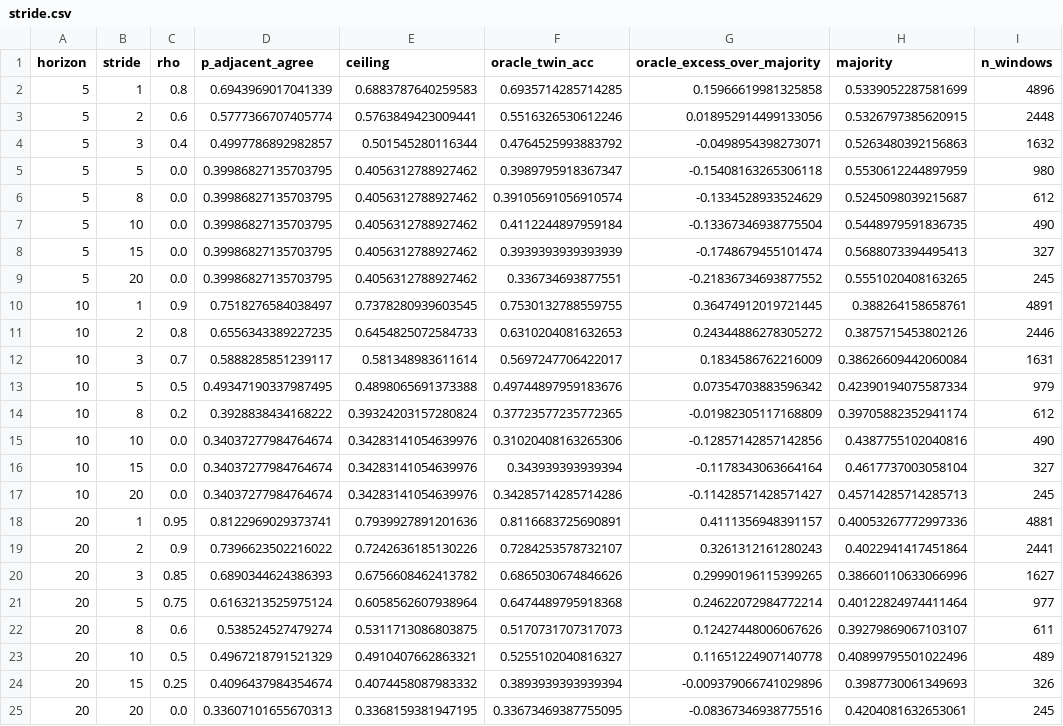
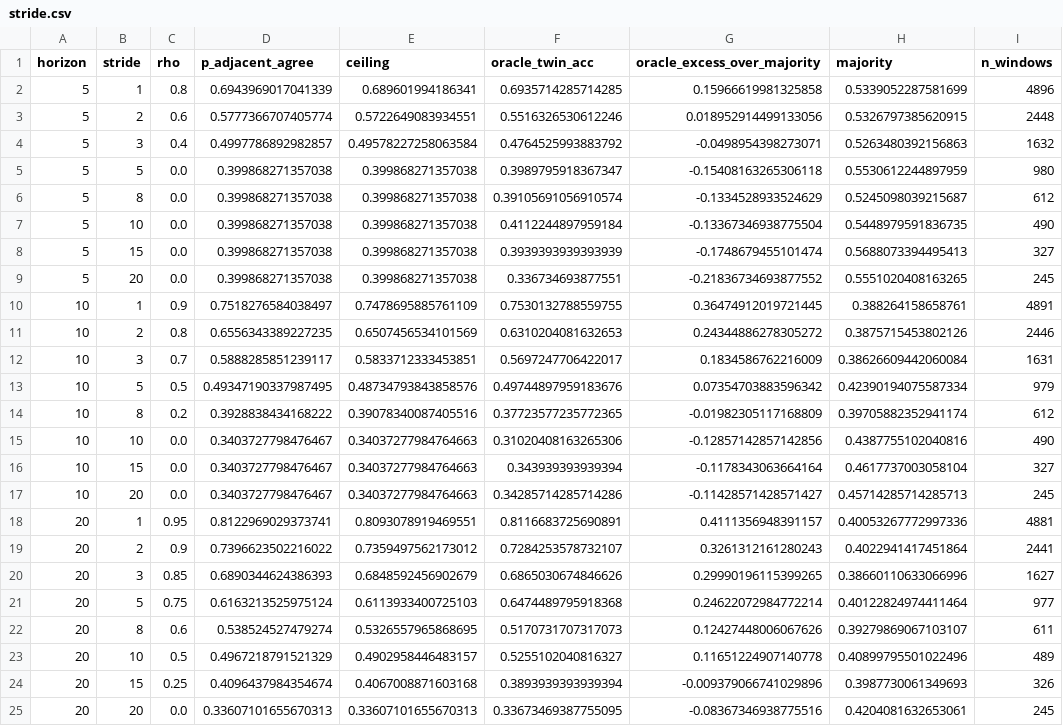
Before and after one commit to joshuadefreitas/deep-lob, a CSV file: results/stride/stride.csv, drawn as a sheet.

Commit message:
Correct the ceiling derivation and verify it against 105 configurations
The robustness sweep found a real defect in the derivation. The old form
assumed a memoriser with no adjacent training twin falls back to the
majority class. It does not - it copies its SECOND-nearest neighbour,
which still shares h-2 increments. The error was invisible at f=0.8
(0.018) and large at f=0.5 (0.094), decaying monotonically with the
train fraction, which is the signature of exactly that mis-specification.

The ceiling is now the expectation of the agreement probability over the
distance to the nearest training neighbour, whose distribution under a
random split at train fraction f is
    P(d = k) = (1-f)^(2(k-1)) - (1-f)^(2k)
with rho_d = max(0, (h - d*stride)/h).

Error against the oracle at stride 1, f=0.8:
    h=5   0.0039 -> 0.0027
    h=10  0.0135 -> 0.0034
    h=20  0.0158 -> 0.0005

run_robustness.py attacks the four assumptions the paper rested on:
one generator path, one window size, one threshold, one train fraction.
105 measurements, max error by sweep:

    generator path (20 seeds)   0.0208   mean 0.0073
    window size (25..400)       0.0053   mean 0.0031
    threshold (1e-4..2e-3)      0.0223   mean 0.0081
    train fraction (0.5..0.9)   0.0051   mean 0.0022

The window sweep tests the theory's own falsifiable prediction: the
ceiling contains stride, horizon, threshold and train fraction but NOT
window size, because the leak lives in the labels rather than the
features. A sixteen-fold change in W moves the oracle by less than
0.006. The prediction survives.

run_stride.py and run_robustness.py now defer to run_ceiling for the
algebra, so the repository holds one derivation rather than three.

```diff
--- a/results/stride/stride.csv
+++ b/results/stride/stride.csv
@@ -1,25 +1,25 @@
 horizon,stride,rho,p_adjacent_agree,ceiling,oracle_twin_acc,oracle_excess_over_majority,majority,n_windows
-5,1,0.8,0.6943969017041339,0.6883787640259583,0.6935714285714285,0.15966619981325858,0.5339052287581699,4896
-5,2,0.6,0.5777366707405774,0.5763849423009441,0.5516326530612246,0.018952914499133056,0.5326797385620915,2448
-5,3,0.4,0.4997786892982857,0.501545280116344,0.4764525993883792,-0.0498954398273071,0.5263480392156863,1632
-5,5,0.0,0.39986827135703795,0.4056312788927462,0.3989795918367347,-0.15408163265306118,0.5530612244897959,980
-5,8,0.0,0.39986827135703795,0.4056312788927462,0.39105691056910574,-0.1334528933524629,0.5245098039215687,612
-5,10,0.0,0.39986827135703795,0.4056312788927462,0.4112244897959184,-0.13367346938775504,0.5448979591836735,490
-5,15,0.0,0.39986827135703795,0.4056312788927462,0.3939393939393939,-0.1748679455101474,0.5688073394495413,327
-5,20,0.0,0.39986827135703795,0.4056312788927462,0.336734693877551,-0.21836734693877552,0.5551020408163265,245
-10,1,0.9,0.7518276584038497,0.7378280939603545,0.7530132788559755,0.36474912019721445,0.388264158658761,4891
-10,2,0.8,0.6556343389227235,0.6454825072584733,0.6310204081632653,0.24344886278305272,0.3875715453802126,2446
-10,3,0.7,0.5888285851239117,0.581348983611614,0.5697247706422017,0.1834586762216009,0.38626609442060084,1631
-10,5,0.5,0.49347190337987495,0.4898065691373388,0.49744897959183676,0.07354703883596342,0.42390194075587334,979
-10,8,0.2,0.3928838434168222,0.39324203157280824,0.37723577235772365,-0.01982305117168809,0.39705882352941174,612
-10,10,0.0,0.34037277984764674,0.34283141054639976,0.31020408163265306,-0.12857142857142856,0.4387755102040816,490
-10,15,0.0,0.34037277984764674,0.34283141054639976,0.343939393939394,-0.1178343063664164,0.4617737003058104,327
-10,20,0.0,0.34037277984764674,0.34283141054639976,0.34285714285714286,-0.11428571428571427,0.45714285714285713,245
-20,1,0.95,0.8122969029373741,0.7939927891201636,0.8116683725690891,0.4111356948391157,0.40053267772997336,4881
-20,2,0.9,0.7396623502216022,0.7242636185130226,0.7284253578732107,0.3261312161280243,0.4022941417451864,2441
-20,3,0.85,0.6890344624386393,0.6756608462413782,0.6865030674846626,0.29990196115399265,0.38660110633066996,1627
-20,5,0.75,0.6163213525975124,0.6058562607938964,0.6474489795918368,0.24622072984772214,0.40122824974411464,977
-20,8,0.6,0.538524527479274,0.5311713086803875,0.5170731707317073,0.12427448006067626,0.39279869067103107,611
-20,10,0.5,0.4967218791521329,0.4910407662863321,0.5255102040816327,0.11651224907140778,0.40899795501022496,489
-20,15,0.25,0.4096437984354674,0.4074458087983332,0.3893939393939394,-0.009379066741029896,0.3987730061349693,326
-20,20,0.0,0.33607101655670313,0.3368159381947195,0.33673469387755095,-0.08367346938775516,0.4204081632653061,245
+5,1,0.8,0.6943969017041339,0.689601994186341,0.6935714285714285,0.15966619981325858,0.5339052287581699,4896
+5,2,0.6,0.5777366707405774,0.5722649083934551,0.5516326530612246,0.018952914499133056,0.5326797385620915,2448
+5,3,0.4,0.4997786892982857,0.49578227258063584,0.4764525993883792,-0.0498954398273071,0.5263480392156863,1632
+5,5,0.0,0.399868271357038,0.399868271357038,0.3989795918367347,-0.15408163265306118,0.5530612244897959,980
+5,8,0.0,0.399868271357038,0.399868271357038,0.39105691056910574,-0.1334528933524629,0.5245098039215687,612
+5,10,0.0,0.399868271357038,0.399868271357038,0.4112244897959184,-0.13367346938775504,0.5448979591836735,490
+5,15,0.0,0.399868271357038,0.399868271357038,0.3939393939393939,-0.1748679455101474,0.5688073394495413,327
+5,20,0.0,0.399868271357038,0.399868271357038,0.336734693877551,-0.21836734693877552,0.5551020408163265,245
+10,1,0.9,0.7518276584038497,0.7478695885761109,0.7530132788559755,0.36474912019721445,0.388264158658761,4891
+10,2,0.8,0.6556343389227235,0.6507456534101569,0.6310204081632653,0.24344886278305272,0.3875715453802126,2446
+10,3,0.7,0.5888285851239117,0.5833712333453851,0.5697247706422017,0.1834586762216009,0.38626609442060084,1631
+10,5,0.5,0.49347190337987495,0.48734793843858576,0.49744897959183676,0.07354703883596342,0.42390194075587334,979
+10,8,0.2,0.3928838434168222,0.39078340087405516,0.37723577235772365,-0.01982305117168809,0.39705882352941174,612
+10,10,0.0,0.3403727798476467,0.34037277984764663,0.31020408163265306,-0.12857142857142856,0.4387755102040816,490
+10,15,0.0,0.3403727798476467,0.34037277984764663,0.343939393939394,-0.1178343063664164,0.4617737003058104,327
+10,20,0.0,0.3403727798476467,0.34037277984764663,0.34285714285714286,-0.11428571428571427,0.45714285714285713,245
+20,1,0.95,0.8122969029373741,0.8093078919469551,0.8116683725690891,0.4111356948391157,0.40053267772997336,4881
+20,2,0.9,0.7396623502216022,0.7359497562173012,0.7284253578732107,0.3261312161280243,0.4022941417451864,2441
+20,3,0.85,0.6890344624386393,0.6848592456902679,0.6865030674846626,0.29990196115399265,0.38660110633066996,1627
+20,5,0.75,0.6163213525975124,0.6113933400725103,0.6474489795918368,0.24622072984772214,0.40122824974411464,977
+20,8,0.6,0.538524527479274,0.5326557965868695,0.5170731707317073,0.12427448006067626,0.39279869067103107,611
+20,10,0.5,0.4967218791521329,0.4902958446483157,0.5255102040816327,0.11651224907140778,0.40899795501022496,489
+20,15,0.25,0.4096437984354674,0.4067008871603168,0.3893939393939394,-0.009379066741029896,0.3987730061349693,326
+20,20,0.0,0.33607101655670313,0.33607101655670313,0.33673469387755095,-0.08367346938775516,0.4204081632653061,245
```
Also changed, not shown: results/ceiling/ceiling.csv, 14 other files.
